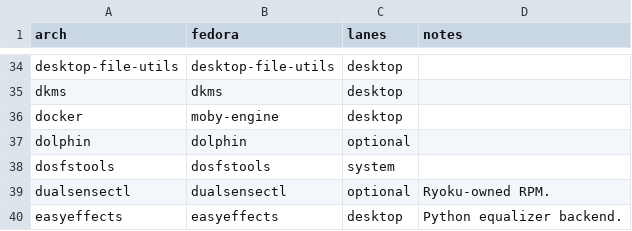
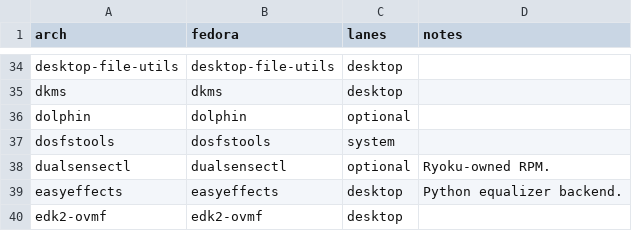
Before and after one commit to Ryoku-dev/ryoku, a TSV file: fedora/packages/translations.tsv, drawn as a sheet; only a part is shown, gaps mark what is left out; the shorter side is filled out with more unchanged rows; the diff names each change by its address in the sheet, - before the commit and + after, or states it on an @@ line.

Commit message:
[global] docker: stop installing Docker for the retired Cobalt engine
Docker, the ryoku-docker helper and its polkit rule only served the Cobalt
download engine, which ryoget replaced. New installs drop the Docker component,
base.packages and the Fedora and Void translations drop it, and ryoku doctor
removes the ryoku-cobalt container and image when Docker answers without root,
or names the two commands to run when it needs root. Existing boxes keep Docker
until it is removed by hand. The prebuilt installer is rebuilt with the new
component list.

Note: Removed: Docker is no longer installed for the old Cobalt downloader, and ryoku doctor clears its container

```diff
--- a/fedora/packages/translations.tsv
+++ b/fedora/packages/translations.tsv
-row 36: docker | moby-engine | desktop
```
Also changed, not shown: installation/installerplan/components.tsv, void/packages/translations.tsv, 19 other files.
